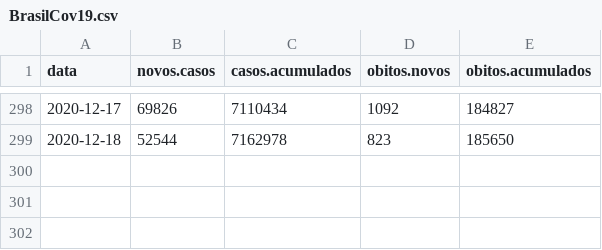
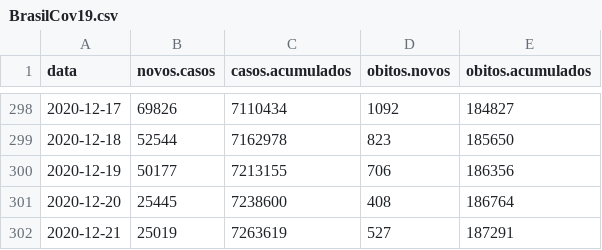
Before and after one commit to covid19br/reports, a CSV file: dados/BrasilCov19.csv, drawn as a sheet; only a part is shown, gaps mark what is left out; the diff names each change by its address in the sheet, - before the commit and + after, or states it on an @@ line.

```diff
--- a/dados/BrasilCov19.csv
+++ b/dados/BrasilCov19.csv
+row 300: 2020-12-19 | 50177 | 7213155 | 706 | 186356
+row 301: 2020-12-20 | 25445 | 7238600 | 408 | 186764
+row 302: 2020-12-21 | 25019 | 7263619 | 527 | 187291
```
Also changed, not shown: dados/EstadosCov19.csv, 1 other file.
